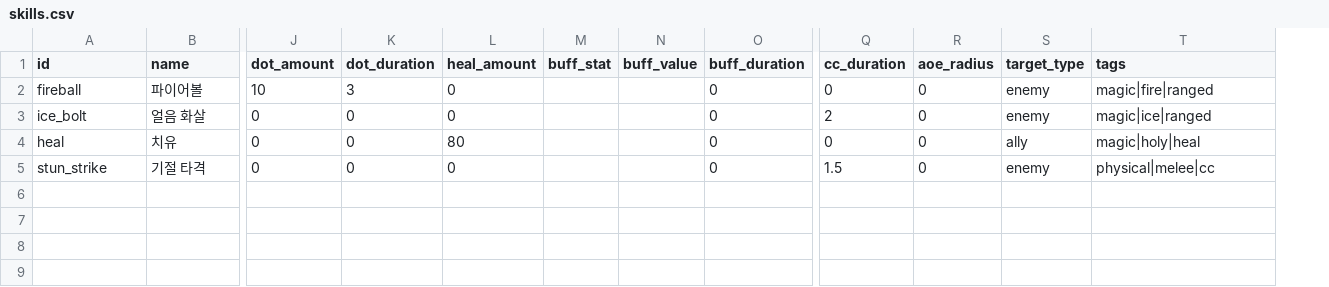
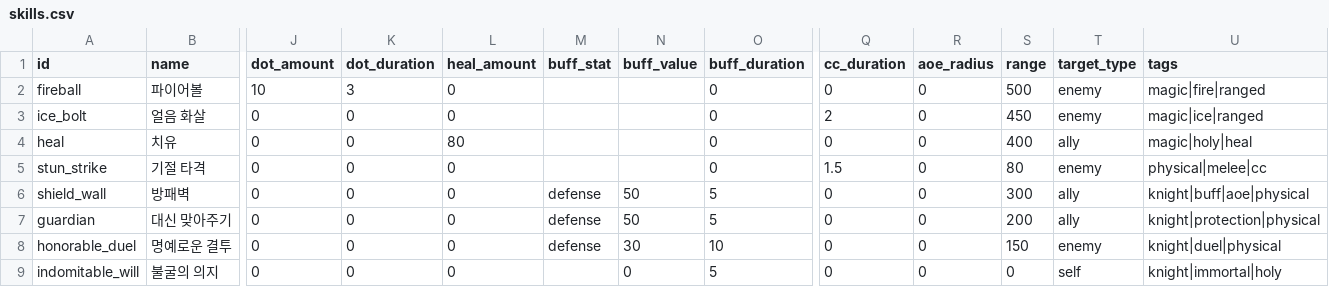
Before and after one commit to Raeddeokiii/under_dog_lord, a CSV file: datafiles/data/skills.csv, drawn as a sheet; only a part is shown, gaps mark what is left out; rows hold the shown columns only; the diff names each change by its address in the sheet, - before the commit and + after, or states it on an @@ line.

```diff
--- a/datafiles/data/skills.csv
+++ b/datafiles/data/skills.csv
+column S (range), rows 2-5: 500 | 450 | 400 | 80
+row 6: shield_wall | 방패벽 | 0 | 0 | 0 | defense | 50 | 5 | 0 | 0 | 300 | ally | knight|buff|aoe|physical
+row 7: guardian | 대신 맞아주기 | 0 | 0 | 0 | defense | 50 | 5 | 0 | 0 | 200 | ally | knight|protection|physical
+row 8: honorable_duel | 명예로운 결투 | 0 | 0 | 0 | defense | 30 | 10 | 0 | 0 | 150 | enemy | knight|duel|physical
+row 9: indomitable_will | 불굴의 의지 | 0 | 0 | 0 |  | 0 | 5 | 0 | 0 | 0 | self | knight|immortal|holy
```
Also changed, not shown: datafiles/data/races.csv, datafiles/data/units.csv, 16 other files.
